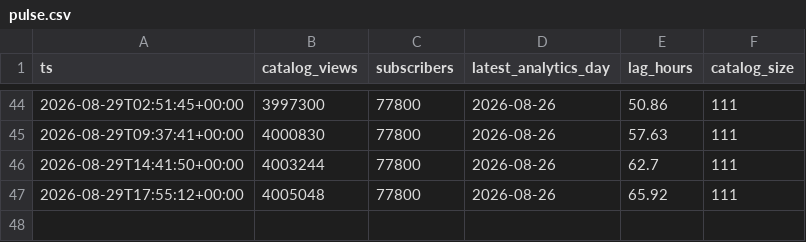
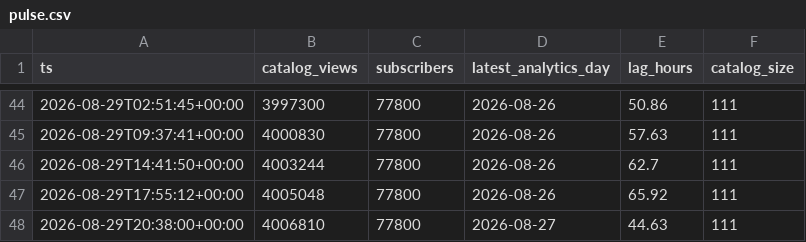
Before and after one commit to davejeltema3/boundless-view-lag, a CSV file: data/pulse.csv, drawn as a sheet; only a part is shown, gaps mark what is left out; the diff names each change by its address in the sheet, - before the commit and + after, or states it on an @@ line.

```diff
--- a/data/pulse.csv
+++ b/data/pulse.csv
+row 48: 2026-08-29T20:38:00+00:00 | 4006810 | 77800 | 2026-08-27 | 44.63 | 111
```
Also changed, not shown: 5 other files.
